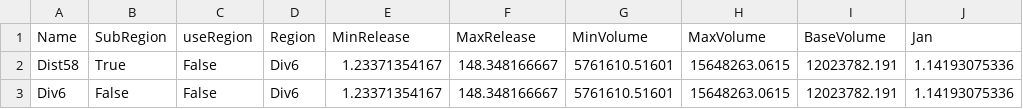
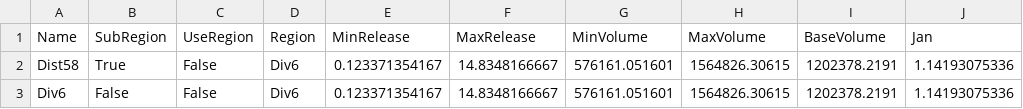
Before and after one commit to NOAA-OWP/ADHydro, a CSV file: management/database/workshop/output/region_data.csv, drawn as a sheet; only a part is shown; the diff names each change by its address in the sheet, - before the commit and + after, or states it on an @@ line.

```diff
--- a/management/database/workshop/output/region_data.csv
+++ b/management/database/workshop/output/region_data.csv
-C1: useRegion
+C1: UseRegion
-E2:E3 (MinRelease): 1.23371354167
+E2:E3 (MinRelease): 0.123371354167
-F2:F3 (MaxRelease): 148.348166667
+F2:F3 (MaxRelease): 14.8348166667
-G2:G3 (MinVolume): 5761610.51601
+G2:G3 (MinVolume): 576161.051601
-H2:H3 (MaxVolume): 15648263.0615
+H2:H3 (MaxVolume): 1564826.30615
-I2:I3 (BaseVolume): 12023782.191
+I2:I3 (BaseVolume): 1202378.2191
```
Also changed, not shown: management/database/workshop/output/res_data.csv, 3 other files.
